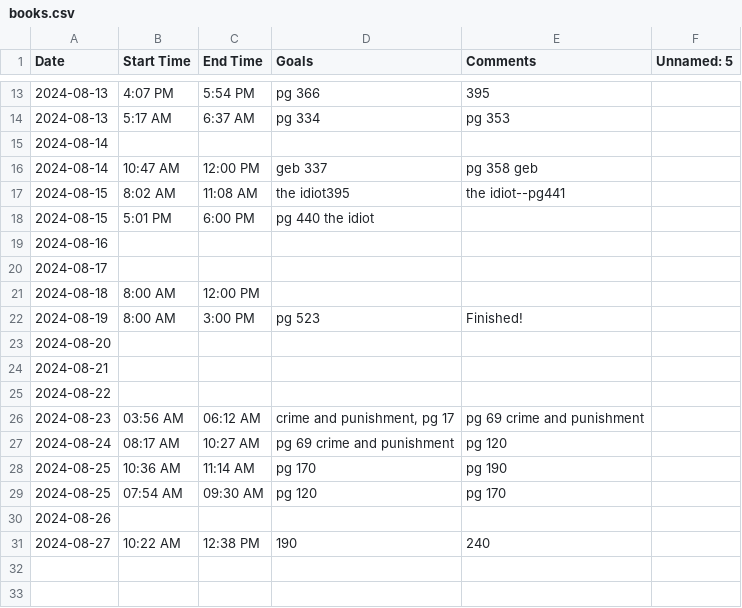
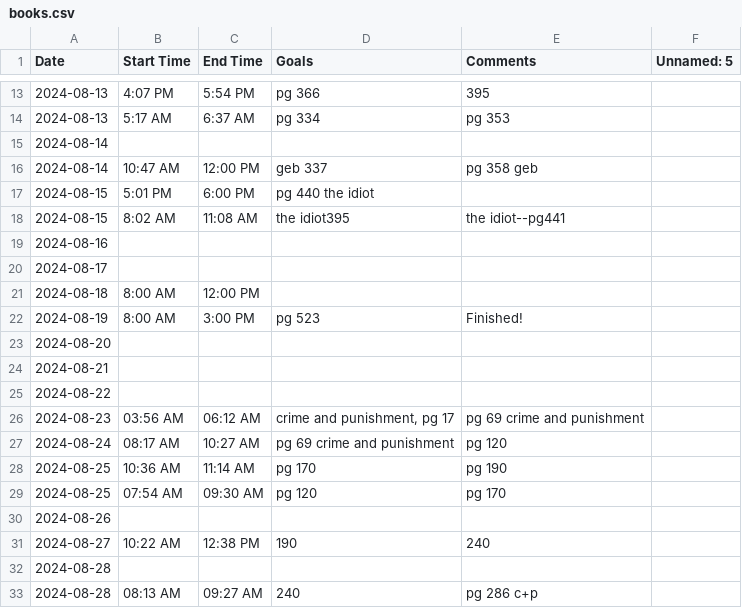
Before and after one commit to jerichlee2/aeren, a CSV file: csv/books.csv, drawn as a sheet; only a part is shown, gaps mark what is left out.

```diff
--- a/csv/books.csv
+++ b/csv/books.csv
@@ -16,4 +16,4 @@ Date,Start Time,End Time,Goals,Comments,Unnamed: 5
 2024-08-14,10:47 AM,12:00 PM,geb 337,pg 358 geb,
+2024-08-15,5:01 PM,6:00 PM,pg 440 the idiot,,
 2024-08-15,8:02 AM,11:08 AM,the idiot395,the idiot--pg441,
-2024-08-15,5:01 PM,6:00 PM,pg 440 the idiot,,
 2024-08-16,,,,,
@@ -31 +31,3 @@ Date,Start Time,End Time,Goals,Comments,Unnamed: 5
 2024-08-27,10:22 AM,12:38 PM,190,240,
+2024-08-28,,,,,
+2024-08-28,08:13 AM,09:27 AM,240,pg 286 c+p,
```
Also changed, not shown: csv/deepwork.csv, csv/diet.csv, 7 other files.
